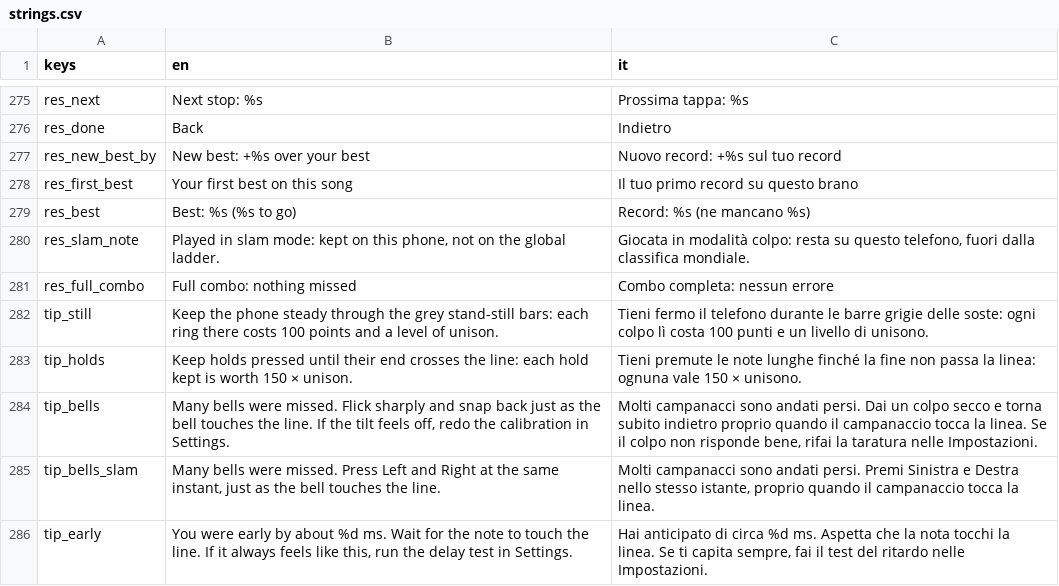
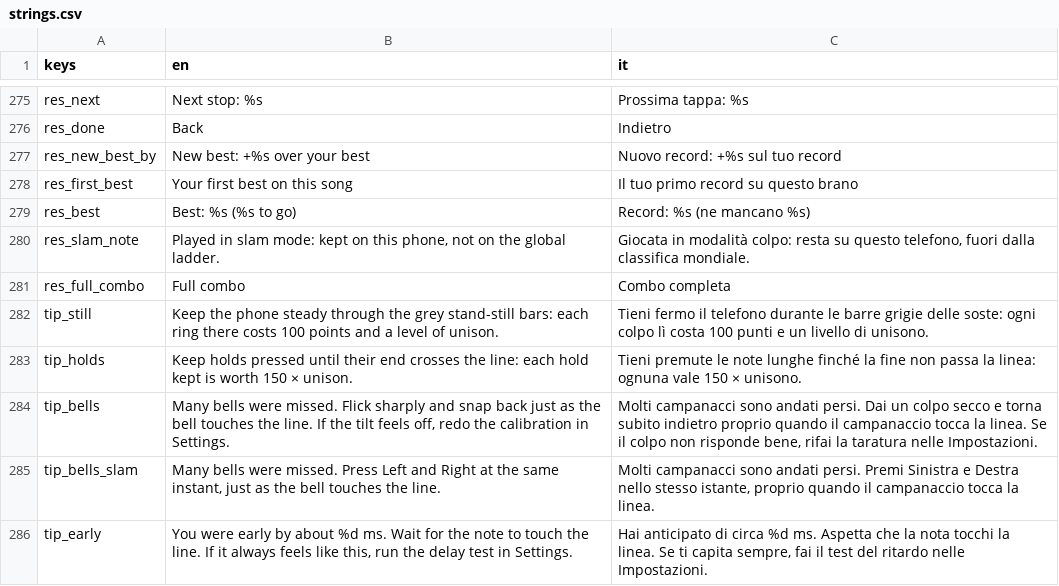
Before and after one commit to icsdaniel/Mamuthones, a CSV file: game/i18n/strings.csv, drawn as a sheet; only a part is shown, gaps mark what is left out.

```diff
--- a/game/i18n/strings.csv
+++ b/game/i18n/strings.csv
@@ -280,3 +280,3 @@ res_best,Best: %s (%s to go),Record: %s (ne mancano %s)
 res_slam_note,"Played in slam mode: kept on this phone, not on the global ladder.","Giocata in modalità colpo: resta su questo telefono, fuori dalla classifica mondiale."
-res_full_combo,Full combo: nothing missed,Combo completa: nessun errore
+res_full_combo,Full combo,Combo completa
 tip_still,Keep the phone steady through the grey stand-still bars: each ring there costs 100 points and a level of unison.,Tieni fermo il telefono durante le barre grigie delle soste: ogni colpo lì costa 100 punti e un livello di unisono.
```
Also changed, not shown: 14 other files.
